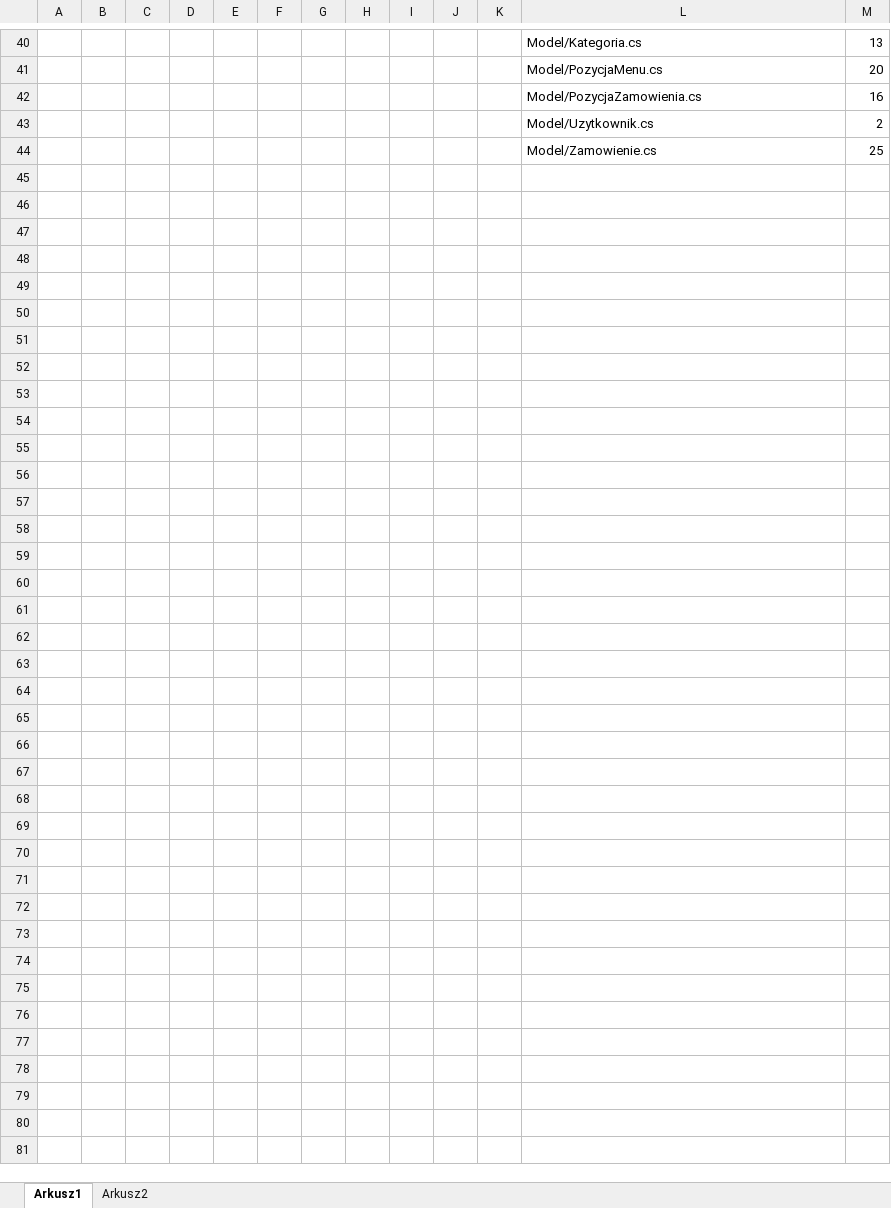
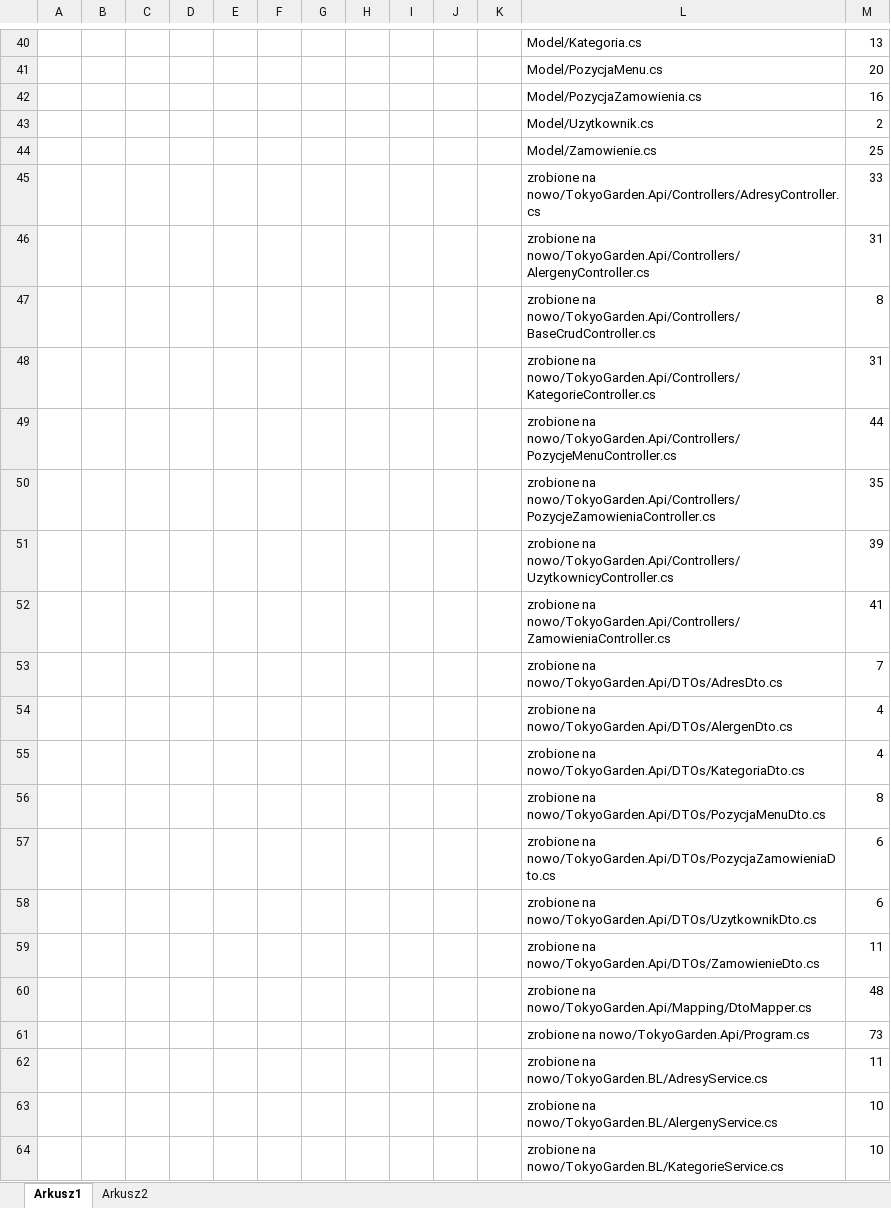
Before and after one commit to WojKin1/Tokyo-Garden-Restaurant, an Excel workbook: Raport.xlsx, sheet Arkusz1, drawn as a sheet; only a part is shown, gaps mark what is left out; values as stored, in another font and other column widths than the file's, no borders; the diff covers the shown part only; the diff names each change by its address in the sheet, - before the commit and + after, or states it on an @@ line.

Commit message:
Update Raport.xlsx

```diff
--- a/Raport.xlsx (sheet Arkusz1)
+++ b/Raport.xlsx (sheet Arkusz1)
+row 45:  |  |  |  |  |  |  |  |  |  |  | zrobione na nowo/TokyoGarden.Api/Controllers/AdresyController.cs | 33
+row 46:  |  |  |  |  |  |  |  |  |  |  | zrobione na nowo/TokyoGarden.Api/Controllers/AlergenyController.cs | 31
+row 47:  |  |  |  |  |  |  |  |  |  |  | zrobione na nowo/TokyoGarden.Api/Controllers/BaseCrudController.cs | 8
+row 48:  |  |  |  |  |  |  |  |  |  |  | zrobione na nowo/TokyoGarden.Api/Controllers/KategorieController.cs | 31
+row 49:  |  |  |  |  |  |  |  |  |  |  | zrobione na nowo/TokyoGarden.Api/Controllers/PozycjeMenuController.cs | 44
+row 50:  |  |  |  |  |  |  |  |  |  |  | zrobione na nowo/TokyoGarden.Api/Controllers/PozycjeZamowieniaController.cs | 35
+row 51:  |  |  |  |  |  |  |  |  |  |  | zrobione na nowo/TokyoGarden.Api/Controllers/UzytkownicyController.cs | 39
+row 52:  |  |  |  |  |  |  |  |  |  |  | zrobione na nowo/TokyoGarden.Api/Controllers/ZamowieniaController.cs | 41
+row 53:  |  |  |  |  |  |  |  |  |  |  | zrobione na nowo/TokyoGarden.Api/DTOs/AdresDto.cs | 7
+row 54:  |  |  |  |  |  |  |  |  |  |  | zrobione na nowo/TokyoGarden.Api/DTOs/AlergenDto.cs | 4
+row 55:  |  |  |  |  |  |  |  |  |  |  | zrobione na nowo/TokyoGarden.Api/DTOs/KategoriaDto.cs | 4
+row 56:  |  |  |  |  |  |  |  |  |  |  | zrobione na nowo/TokyoGarden.Api/DTOs/PozycjaMenuDto.cs | 8
+row 57:  |  |  |  |  |  |  |  |  |  |  | zrobione na nowo/TokyoGarden.Api/DTOs/PozycjaZamowieniaDto.cs | 6
+row 58:  |  |  |  |  |  |  |  |  |  |  | zrobione na nowo/TokyoGarden.Api/DTOs/UzytkownikDto.cs | 6
+row 59:  |  |  |  |  |  |  |  |  |  |  | zrobione na nowo/TokyoGarden.Api/DTOs/ZamowienieDto.cs | 11
+row 60:  |  |  |  |  |  |  |  |  |  |  | zrobione na nowo/TokyoGarden.Api/Mapping/DtoMapper.cs | 48
+row 61:  |  |  |  |  |  |  |  |  |  |  | zrobione na nowo/TokyoGarden.Api/Program.cs | 73
+row 62:  |  |  |  |  |  |  |  |  |  |  | zrobione na nowo/TokyoGarden.BL/AdresyService.cs | 11
+row 63:  |  |  |  |  |  |  |  |  |  |  | zrobione na nowo/TokyoGarden.BL/AlergenyService.cs | 10
+row 64:  |  |  |  |  |  |  |  |  |  |  | zrobione na nowo/TokyoGarden.BL/KategorieService.cs | 10
```
Also changed, not shown: 84 added rows, 1 removed row and 1 edited cell elsewhere in this sheet.
